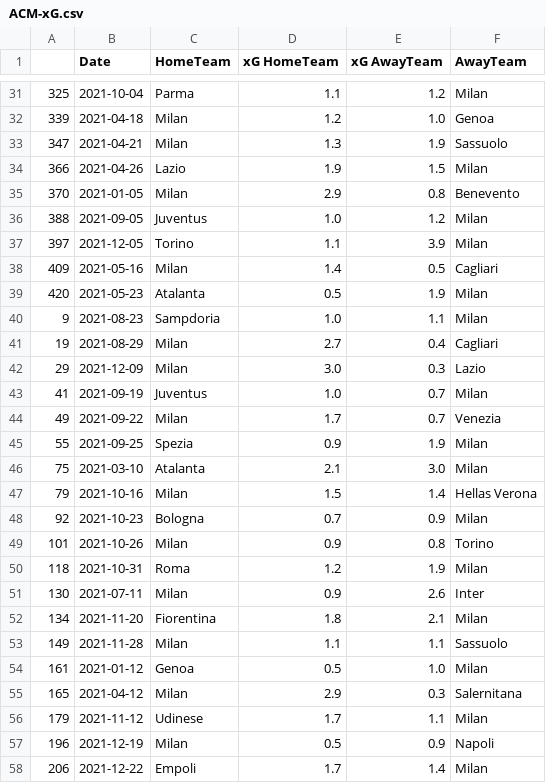
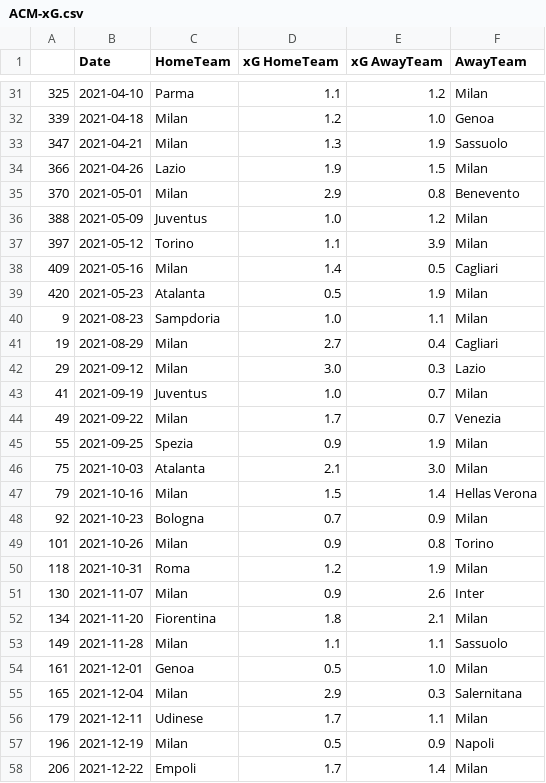
Before and after one commit to fabriziocominetti/football-analytics, a CSV file: xG-rolling-plot/ACMilan/data/ACM-xG.csv, drawn as a sheet; only a part is shown, gaps mark what is left out; the diff covers the shown part only.

```diff
--- a/xG-rolling-plot/ACMilan/data/ACM-xG.csv
+++ b/xG-rolling-plot/ACMilan/data/ACM-xG.csv
@@ -31,2 +31,2 @@
-325,2021-10-04,Parma,1.1,1.2,Milan
+325,2021-04-10,Parma,1.1,1.2,Milan
 339,2021-04-18,Milan,1.2,1.0,Genoa
@@ -34,5 +34,5 @@
 366,2021-04-26,Lazio,1.9,1.5,Milan
-370,2021-01-05,Milan,2.9,0.8,Benevento
-388,2021-09-05,Juventus,1.0,1.2,Milan
-397,2021-12-05,Torino,1.1,3.9,Milan
+370,2021-05-01,Milan,2.9,0.8,Benevento
+388,2021-05-09,Juventus,1.0,1.2,Milan
+397,2021-05-12,Torino,1.1,3.9,Milan
 409,2021-05-16,Milan,1.4,0.5,Cagliari
@@ -41,3 +41,3 @@
 19,2021-08-29,Milan,2.7,0.4,Cagliari
-29,2021-12-09,Milan,3.0,0.3,Lazio
+29,2021-09-12,Milan,3.0,0.3,Lazio
 41,2021-09-19,Juventus,1.0,0.7,Milan
@@ -45,3 +45,3 @@
 55,2021-09-25,Spezia,0.9,1.9,Milan
-75,2021-03-10,Atalanta,2.1,3.0,Milan
+75,2021-10-03,Atalanta,2.1,3.0,Milan
 79,2021-10-16,Milan,1.5,1.4,Hellas Verona
@@ -50,8 +50,8 @@
 118,2021-10-31,Roma,1.2,1.9,Milan
-130,2021-07-11,Milan,0.9,2.6,Inter
+130,2021-11-07,Milan,0.9,2.6,Inter
 134,2021-11-20,Fiorentina,1.8,2.1,Milan
 149,2021-11-28,Milan,1.1,1.1,Sassuolo
-161,2021-01-12,Genoa,0.5,1.0,Milan
-165,2021-04-12,Milan,2.9,0.3,Salernitana
-179,2021-11-12,Udinese,1.7,1.1,Milan
+161,2021-12-01,Genoa,0.5,1.0,Milan
+165,2021-12-04,Milan,2.9,0.3,Salernitana
+179,2021-12-11,Udinese,1.7,1.1,Milan
 196,2021-12-19,Milan,0.5,0.9,Napoli
```
Also changed, not shown: 18 edited cells elsewhere in this file.
